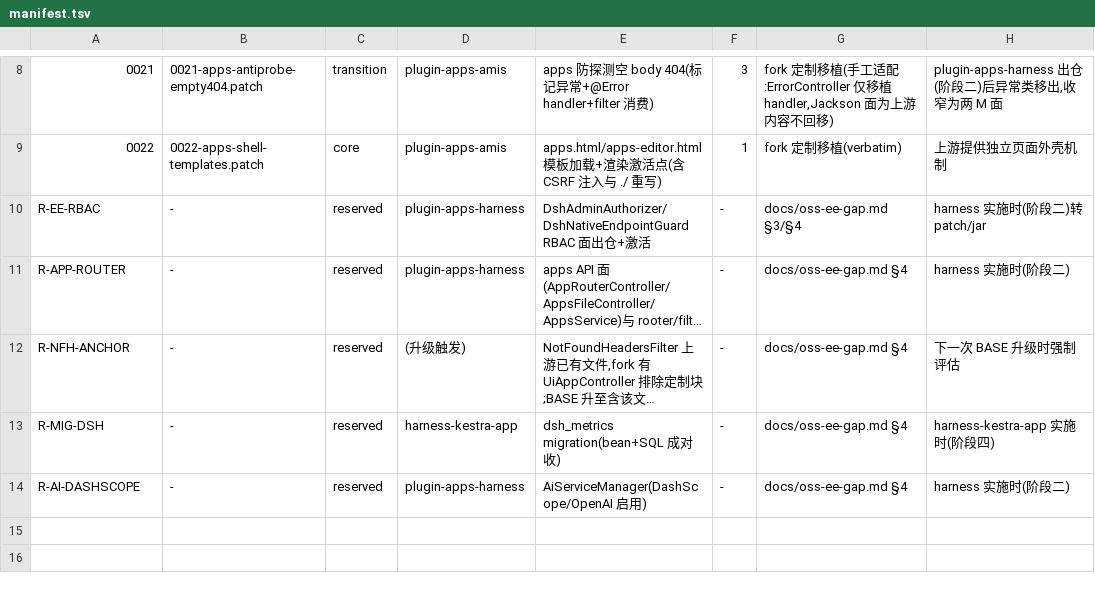
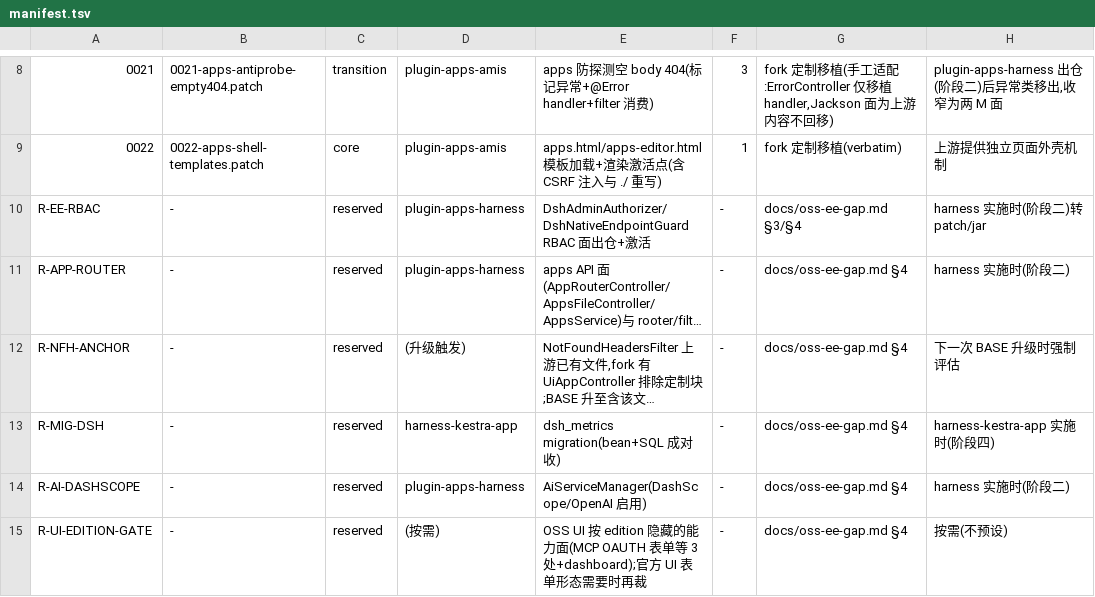
Before and after one commit to ai-specs/kestra-overlay, a TSV file: patches/manifest.tsv, drawn as a sheet; only a part is shown, gaps mark what is left out; long unchanged cells end in …; the diff names each change by its address in the sheet, - before the commit and + after, or states it on an @@ line.

```diff
--- a/patches/manifest.tsv
+++ b/patches/manifest.tsv
+row 15: R-UI-EDITION-GATE | - | reserved | (按需) | OSS UI 按 edition 隐藏的能力面(MCP OAUTH 表单等 3 处+dashboard);官方 UI 表单形态需要时再裁 | - | docs/oss-ee-gap.md §4 | 按需(不预设)
```
Also changed, not shown: 1 other file.
